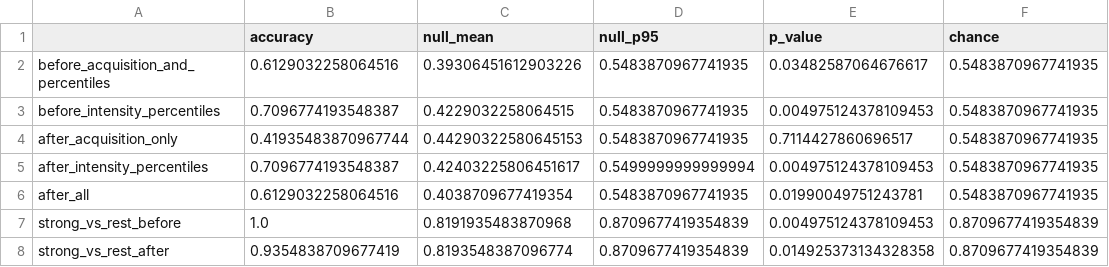
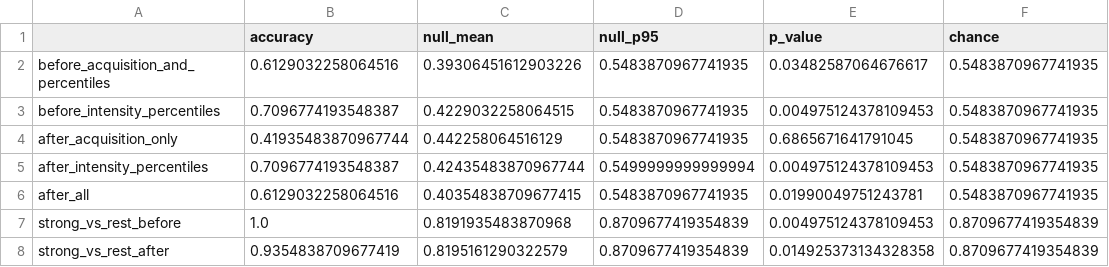
Before and after one commit to jkz22/PMDB, a CSV file: outputs/clean/eval/fingerprint.csv, drawn as a sheet.

```diff
--- a/outputs/clean/eval/fingerprint.csv
+++ b/outputs/clean/eval/fingerprint.csv
@@ -3,6 +3,6 @@ before_acquisition_and_percentiles,0.6129032258064516,0.39306451612903226,0.5483
 before_intensity_percentiles,0.7096774193548387,0.4229032258064515,0.5483870967741935,0.004975124378109453,0.5483870967741935
-after_acquisition_only,0.41935483870967744,0.44290322580645153,0.5483870967741935,0.7114427860696517,0.5483870967741935
-after_intensity_percentiles,0.7096774193548387,0.42403225806451617,0.5499999999999994,0.004975124378109453,0.5483870967741935
-after_all,0.6129032258064516,0.4038709677419354,0.5483870967741935,0.01990049751243781,0.5483870967741935
+after_acquisition_only,0.41935483870967744,0.442258064516129,0.5483870967741935,0.6865671641791045,0.5483870967741935
+after_intensity_percentiles,0.7096774193548387,0.42435483870967744,0.5499999999999994,0.004975124378109453,0.5483870967741935
+after_all,0.6129032258064516,0.40354838709677415,0.5483870967741935,0.01990049751243781,0.5483870967741935
 strong_vs_rest_before,1.0,0.8191935483870968,0.8709677419354839,0.004975124378109453,0.8709677419354839
-strong_vs_rest_after,0.9354838709677419,0.8193548387096774,0.8709677419354839,0.014925373134328358,0.8709677419354839
+strong_vs_rest_after,0.9354838709677419,0.8195161290322579,0.8709677419354839,0.014925373134328358,0.8709677419354839
```
Also changed, not shown: outputs/clean/eval/material.csv, outputs/clean/eval/site_residuals.csv, 39 other files.
